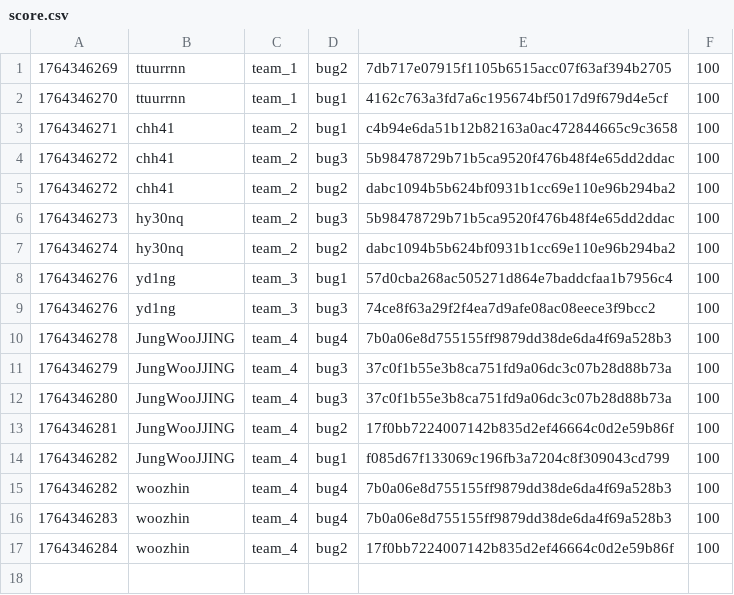
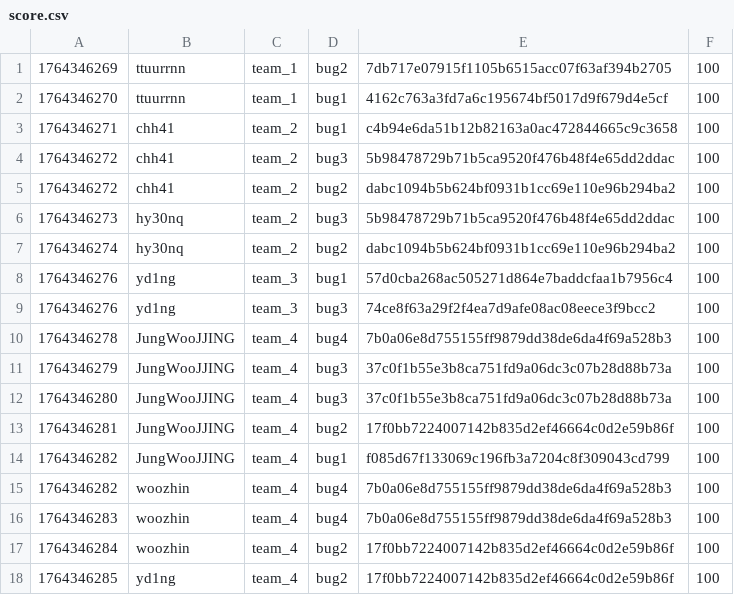
Before and after one commit to hspace-io/2025w-gitctf-score, a CSV file: score.csv, drawn as a sheet; the diff names each change by its address in the sheet, - before the commit and + after, or states it on an @@ line.

Commit message:
[Score] yd1ng +100
yd1ng attacked `bug2` 17f0bb7224007142b835d2ef46664c0d2e59b86f of team_4

```diff
--- a/score.csv
+++ b/score.csv
+row 18: 1764346285 | yd1ng | team_4 | bug2 | 17f0bb7224007142b835d2ef46664c0d2e59b86f | 100
```
